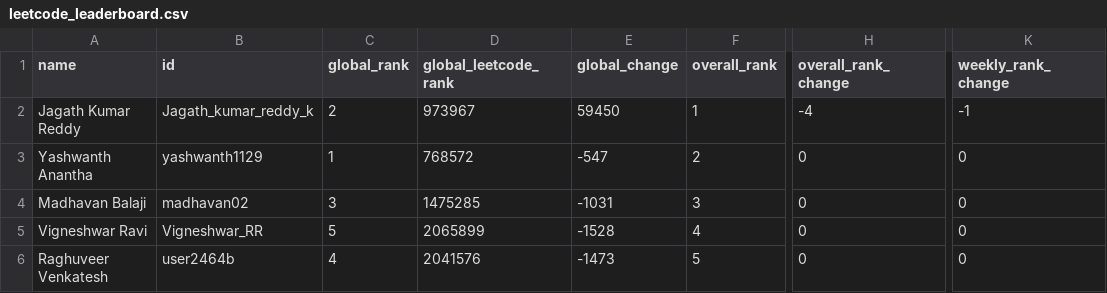
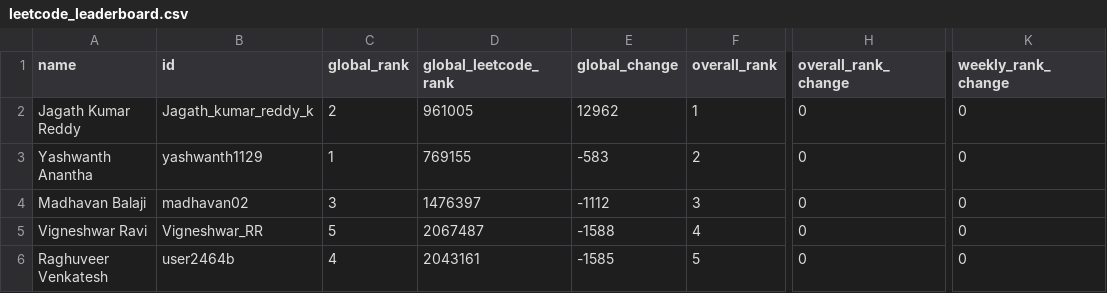
Before and after one commit to DSMLIUI/home, a CSV file: public/data/leetcode_leaderboard.csv, drawn as a sheet; only a part is shown, gaps mark what is left out; the diff names each change by its address in the sheet, - before the commit and + after, or states it on an @@ line.

```diff
--- a/public/data/leetcode_leaderboard.csv
+++ b/public/data/leetcode_leaderboard.csv
-D2 (global_leetcode_rank): 973967
+D2 (global_leetcode_rank): 961005
-E2 (global_change): 59450
+E2 (global_change): 12962
-H2 (overall_rank_change): -4
+H2 (overall_rank_change): 0
-K2 (weekly_rank_change): -1
+K2 (weekly_rank_change): 0
-D3 (global_leetcode_rank): 768572
+D3 (global_leetcode_rank): 769155
-E3 (global_change): -547
+E3 (global_change): -583
-D4 (global_leetcode_rank): 1475285
+D4 (global_leetcode_rank): 1476397
-E4 (global_change): -1031
+E4 (global_change): -1112
-D5 (global_leetcode_rank): 2065899
+D5 (global_leetcode_rank): 2067487
-E5 (global_change): -1528
+E5 (global_change): -1588
-D6 (global_leetcode_rank): 2041576
+D6 (global_leetcode_rank): 2043161
-E6 (global_change): -1473
+E6 (global_change): -1585
```
Also changed, not shown: public/data/recent_ac_submissions.csv.
